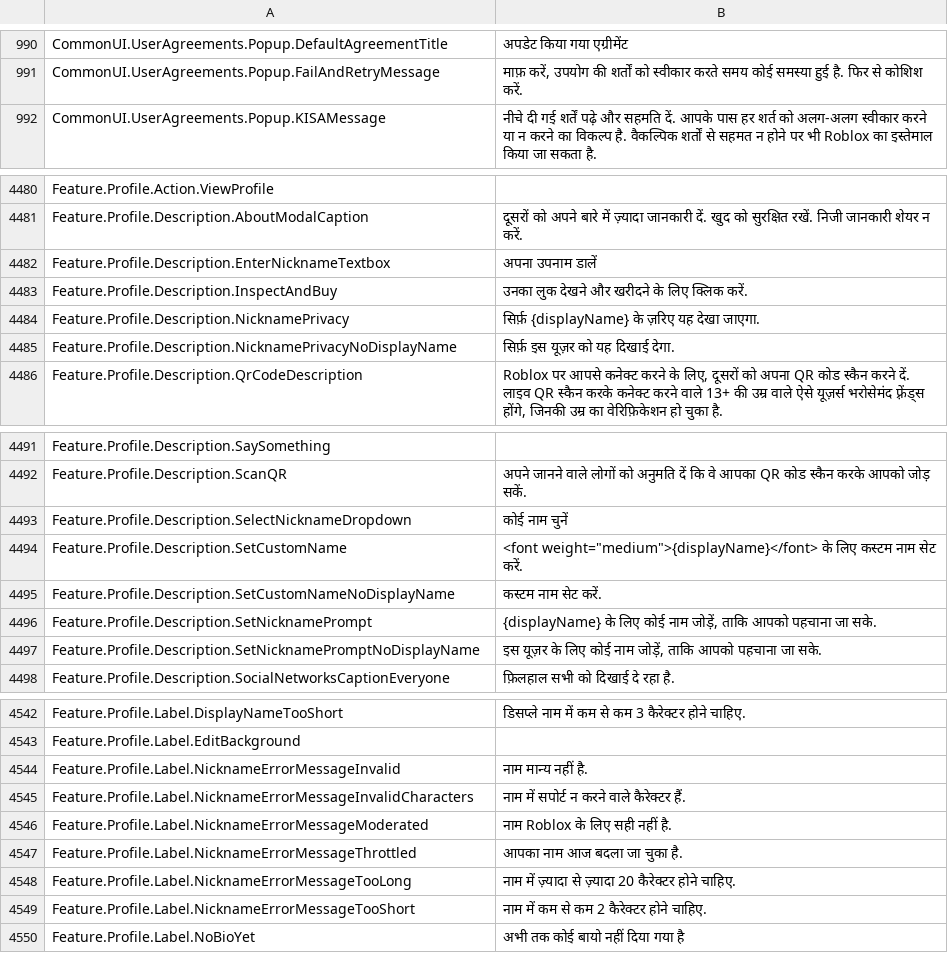
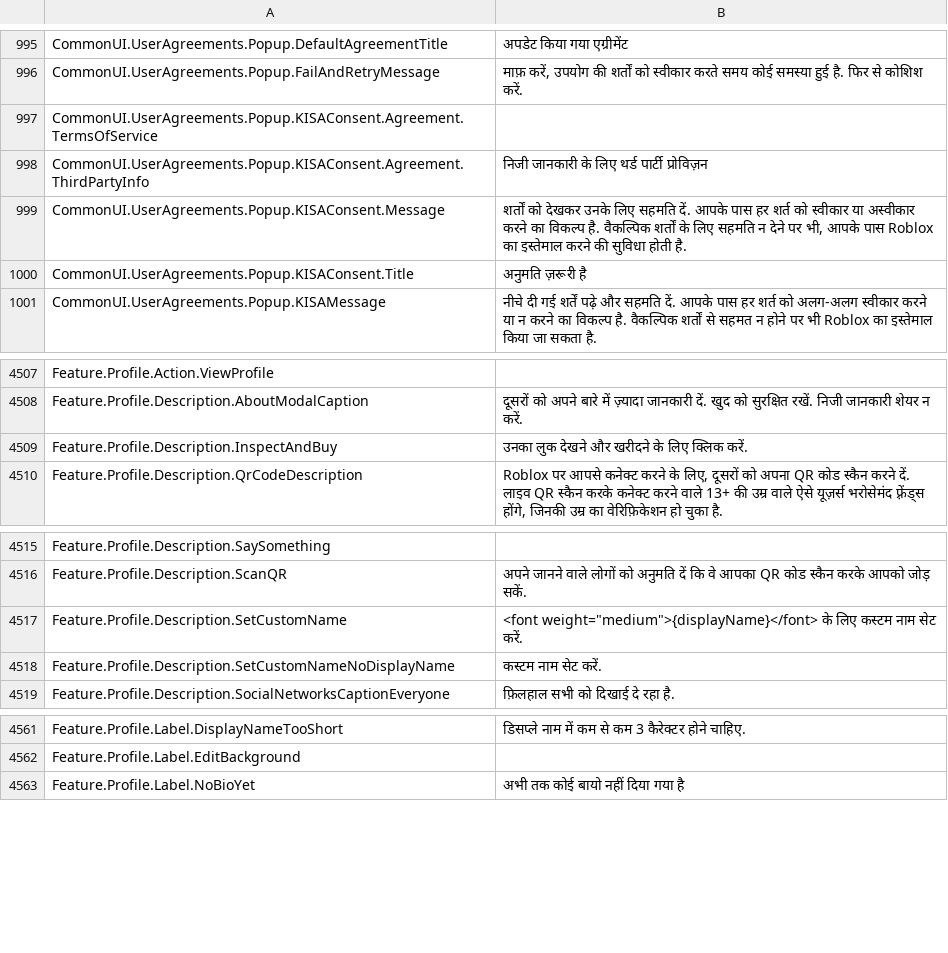
Before and after one commit to walway/Roblox-Datamine, a CSV file: UniversalApp/Locales/Common/hi-in.csv, drawn as a sheet; only a part is shown, gaps mark what is left out; removed rows and columns are numbered as before the commit, all else as after; the diff covers the shown part only; the diff names each change by its address in the sheet, - before the commit and + after, or states it on an @@ line.

```diff
--- a/UniversalApp/Locales/Common/hi-in.csv
+++ b/UniversalApp/Locales/Common/hi-in.csv
+row 997: CommonUI.UserAgreements.Popup.KISAConsent.Agreement.TermsOfService
+row 998: CommonUI.UserAgreements.Popup.KISAConsent.Agreement.ThirdPartyInfo | निजी जानकारी के लिए थर्ड पार्टी प्रोविज़न
+row 999: CommonUI.UserAgreements.Popup.KISAConsent.Message | शर्तों को देखकर उनके लिए सहमति दें. आपके पास हर शर्त को स्वीकार या अस्वीकार करने का विकल्प है. वैकल्पिक शर्तों के लिए सहमति न देने पर भी, आपके पास Roblox का इस्तेमाल करने की सुविधा होती है.
+row 1000: CommonUI.UserAgreements.Popup.KISAConsent.Title | अनुमति ज़रूरी है
-row 4482: Feature.Profile.Description.EnterNicknameTextbox | अपना उपनाम डालें
-row 4484: Feature.Profile.Description.NicknamePrivacy | सिर्फ़ {displayName} के ज़रिए यह देखा जाएगा.
-row 4485: Feature.Profile.Description.NicknamePrivacyNoDisplayName | सिर्फ़ इस यूज़र को यह दिखाई देगा.
-row 4493: Feature.Profile.Description.SelectNicknameDropdown | कोई नाम चुनें
-row 4496: Feature.Profile.Description.SetNicknamePrompt | {displayName} के लिए कोई नाम जोड़ें, ताकि आपको पहचाना जा सके.
-row 4497: Feature.Profile.Description.SetNicknamePromptNoDisplayName | इस यूज़र के लिए कोई नाम जोड़ें, ताकि आपको पहचाना जा सके.
-row 4544: Feature.Profile.Label.NicknameErrorMessageInvalid | नाम मान्य नहीं है.
-row 4545: Feature.Profile.Label.NicknameErrorMessageInvalidCharacters | नाम में सपोर्ट न करने वाले कैरेक्टर हैं.
-row 4546: Feature.Profile.Label.NicknameErrorMessageModerated | नाम Roblox के लिए सही नहीं है.
-row 4547: Feature.Profile.Label.NicknameErrorMessageThrottled | आपका नाम आज बदला जा चुका है.
-row 4548: Feature.Profile.Label.NicknameErrorMessageTooLong | नाम में ज़्यादा से ज़्यादा 20 कैरेक्टर होने चाहिए.
-row 4549: Feature.Profile.Label.NicknameErrorMessageTooShort | नाम में कम से कम 2 कैरेक्टर होने चाहिए.
```
Also changed, not shown: 26 added rows, 6 removed rows and 2 edited cells elsewhere in this file, InExperience/Locales/Common/ru-ru.csv, UniversalApp/Locales/Common/ar-001.csv, 34 other files.
